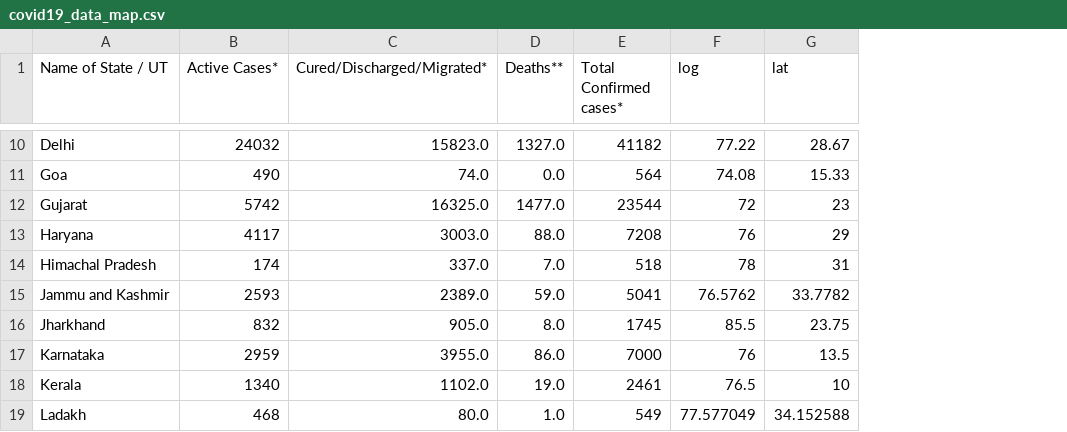
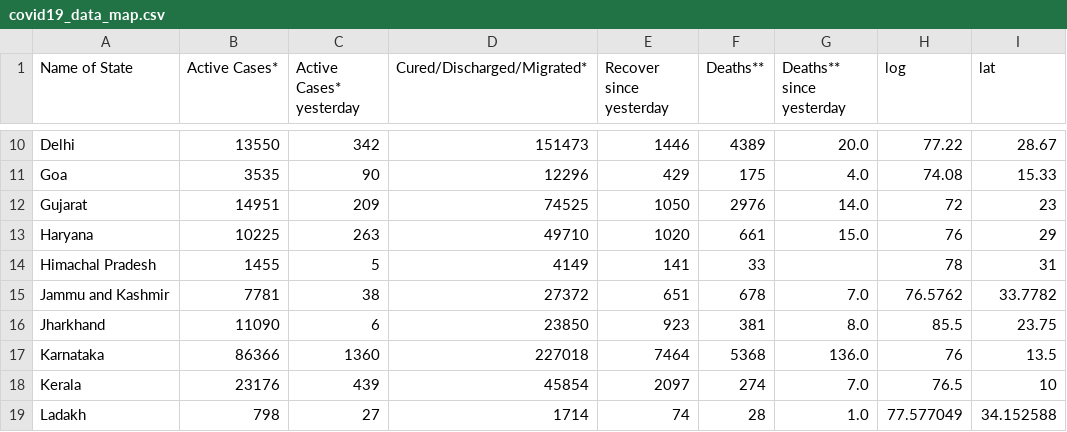
Before and after one commit to vikramforsk2019/Corona-Virus-Analytics-Tracking, a CSV file: covid19_data_map.csv, drawn as a sheet; only a part is shown, gaps mark what is left out; removed rows and columns are numbered as before the commit, all else as after; the diff covers the shown part only; the diff names each change by its address in the sheet, - before the commit and + after, or states it on an @@ line.

```diff
--- a/covid19_data_map.csv
+++ b/covid19_data_map.csv
+column C (Active Cases* yesterday), rows 10-19: 342 | 90 | 209 | 263 | 5 | 38 | 6 | 1360 | 439 | 27
+column E (Recover since yesterday), rows 10-19: 1446 | 429 | 1050 | 1020 | 141 | 651 | 923 | 7464 | 2097 | 74
-column E (Total Confirmed cases*), rows 10-19: 41182 | 564 | 23544 | 7208 | 518 | 5041 | 1745 | 7000 | 2461 | 549
+column G (Deaths** since yesterday), rows 10-19: 20.0 | 4.0 | 14.0 | 15.0 |  | 7.0 | 8.0 | 136.0 | 7.0 | 1.0
-A1: Name of State / UT
+A1: Name of State
-B10 (Active Cases*): 24032
+B10 (Active Cases*): 13550
-D10 (Cured/Discharged/Migrated*): 15823.0
+D10 (Cured/Discharged/Migrated*): 151473
-F10 (Deaths**): 1327.0
+F10 (Deaths**): 4389
-B11 (Active Cases*): 490
+B11 (Active Cases*): 3535
-D11 (Cured/Discharged/Migrated*): 74.0
+D11 (Cured/Discharged/Migrated*): 12296
-F11 (Deaths**): 0.0
+F11 (Deaths**): 175
-B12 (Active Cases*): 5742
+B12 (Active Cases*): 14951
-D12 (Cured/Discharged/Migrated*): 16325.0
+D12 (Cured/Discharged/Migrated*): 74525
-F12 (Deaths**): 1477.0
+F12 (Deaths**): 2976
-B13 (Active Cases*): 4117
+B13 (Active Cases*): 10225
-D13 (Cured/Discharged/Migrated*): 3003.0
+D13 (Cured/Discharged/Migrated*): 49710
-F13 (Deaths**): 88.0
+F13 (Deaths**): 661
-B14 (Active Cases*): 174
+B14 (Active Cases*): 1455
-D14 (Cured/Discharged/Migrated*): 337.0
+D14 (Cured/Discharged/Migrated*): 4149
-F14 (Deaths**): 7.0
+F14 (Deaths**): 33
-B15 (Active Cases*): 2593
+B15 (Active Cases*): 7781
-D15 (Cured/Discharged/Migrated*): 2389.0
+D15 (Cured/Discharged/Migrated*): 27372
-F15 (Deaths**): 59.0
+F15 (Deaths**): 678
-B16 (Active Cases*): 832
+B16 (Active Cases*): 11090
-D16 (Cured/Discharged/Migrated*): 905.0
+D16 (Cured/Discharged/Migrated*): 23850
-F16 (Deaths**): 8.0
+F16 (Deaths**): 381
-B17 (Active Cases*): 2959
+B17 (Active Cases*): 86366
-D17 (Cured/Discharged/Migrated*): 3955.0
+D17 (Cured/Discharged/Migrated*): 227018
-F17 (Deaths**): 86.0
+F17 (Deaths**): 5368
-B18 (Active Cases*): 1340
+B18 (Active Cases*): 23176
-D18 (Cured/Discharged/Migrated*): 1102.0
+D18 (Cured/Discharged/Migrated*): 45854
-F18 (Deaths**): 19.0
+F18 (Deaths**): 274
-B19 (Active Cases*): 468
+B19 (Active Cases*): 798
-D19 (Cured/Discharged/Migrated*): 80.0
+D19 (Cured/Discharged/Migrated*): 1714
-F19 (Deaths**): 1.0
+F19 (Deaths**): 28
```
Also changed, not shown: 1 added row, 1 removed row and 74 edited cells elsewhere in this file, covid19_data.csv, 3 other files.
